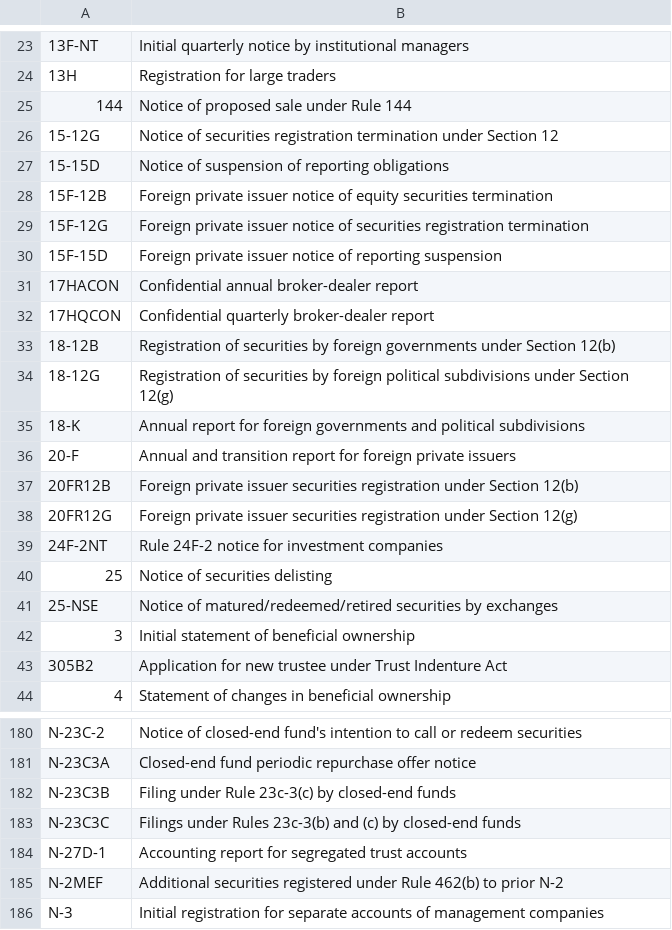
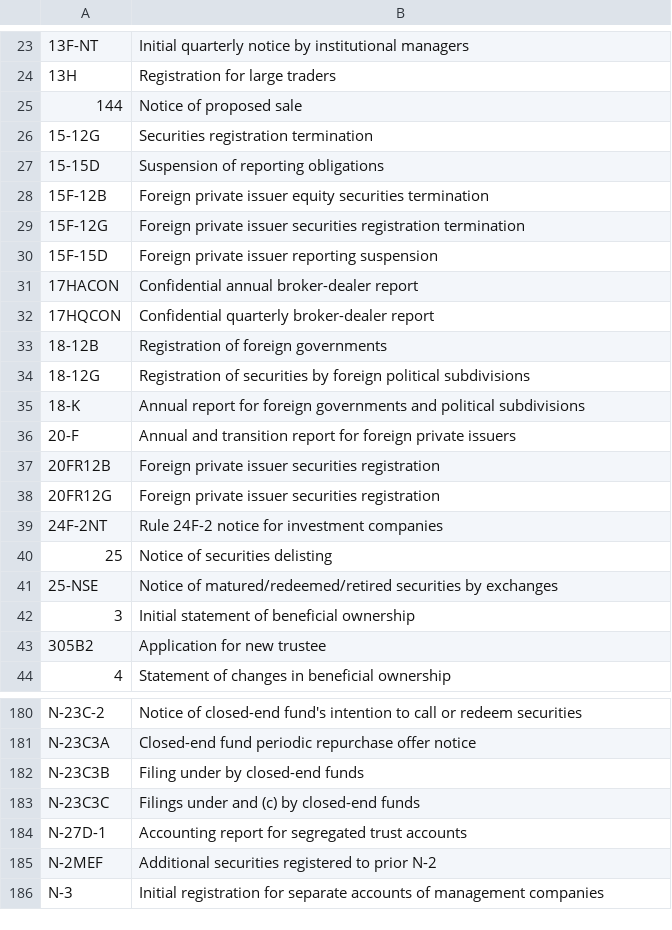
Before and after one commit to dgunning/edgartools, a CSV file: edgar/reference/data/secforms.csv, drawn as a sheet; only a part is shown, gaps mark what is left out; the diff covers the shown part only; the diff names each change by its address in the sheet, - before the commit and + after, or states it on an @@ line.

```diff
--- a/edgar/reference/data/secforms.csv
+++ b/edgar/reference/data/secforms.csv
-B25: Notice of proposed sale under Rule 144
+B25: Notice of proposed sale
-B26: Notice of securities registration termination under Section 12
+B26: Securities registration termination
-B27: Notice of suspension of reporting obligations
+B27: Suspension of reporting obligations
-B28: …private issuer notice of equity securities…
+B28: …private issuer equity securities…
-B29: …private issuer notice of securities registration…
+B29: …private issuer securities registration…
-B30: …private issuer notice of reporting suspension
+B30: …private issuer reporting suspension
-B33: Registration of securities by foreign governments under Section 12(b)
+B33: Registration of foreign governments
-B34: …political subdivisions under Section 12(g)
+B34: …political subdivisions
-B37: …securities registration under Section 12(b)
+B37: …securities registration
-B38: …securities registration under Section 12(g)
+B38: …securities registration
-B43: Application for new trustee under Trust Indenture Act
+B43: Application for new trustee
-B182: Filing under Rule 23c-3(c) by closed-end funds
+B182: Filing under by closed-end funds
-B183: Filings under Rules 23c-3(b) and (c)…
+B183: Filings under and (c)…
-B185: …securities registered under Rule 462(b) to prior…
+B185: …securities registered to prior…
```
Also changed, not shown: 59 edited cells elsewhere in this file, 2 other files.
